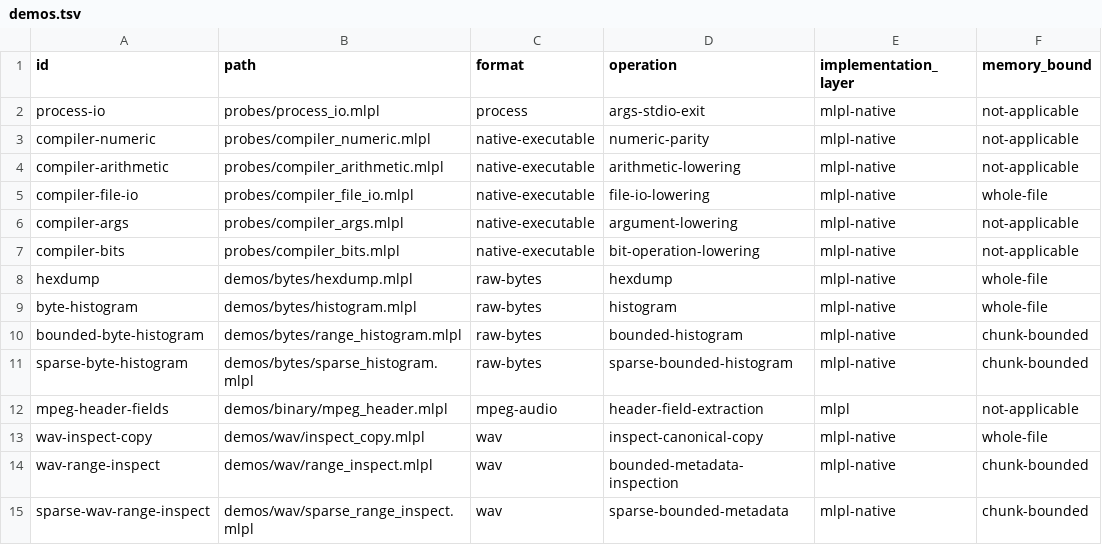
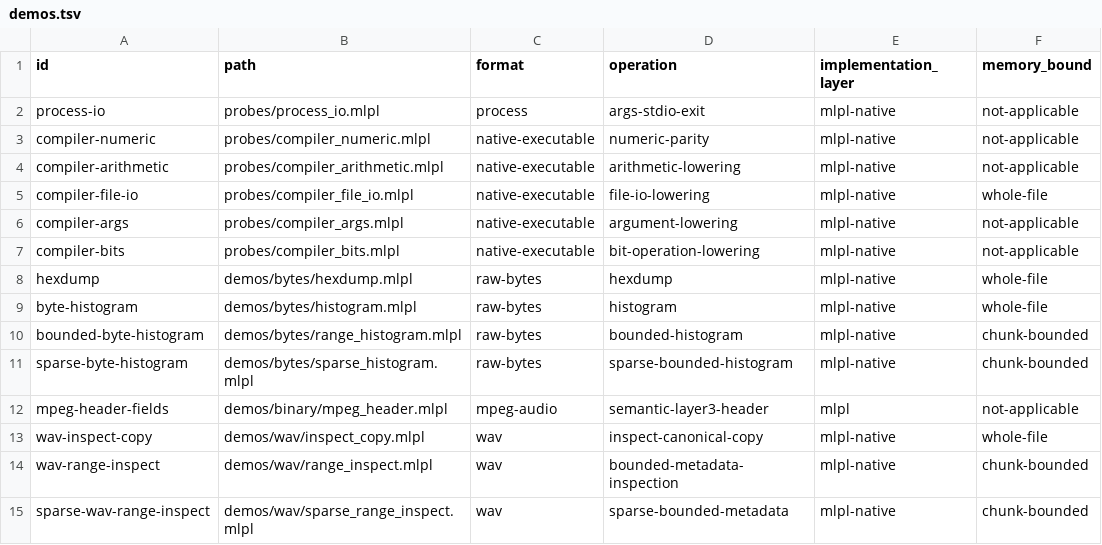
Before and after one commit to sw-ml-study/demo-file-processing, a TSV file: catalog/demos.tsv, drawn as a sheet; only a part is shown; the diff names each change by its address in the sheet, - before the commit and + after, or states it on an @@ line.

Commit message:
feat: add semantic MPEG Layer III headers
Turn the declarative 32-bit field layout into a reusable MLPL parser for MPEG-1, MPEG-2, and explicitly de-facto MPEG-2.5 Layer III semantics.

Derive versioned bitrate, sampling frequency, channel count, samples, CRC presence, and frame byte length while rejecting reserved version, bitrate, sample-rate, emphasis, unsupported layer, and indeterminate free-bitrate cases.

Add five mlplunit tests, contrast 417-byte MPEG-1 and 208-byte MPEG-2.5 frames in the narrated demo, and document ISO/ITU normative sources plus the non-standard extension policy.

```diff
--- a/catalog/demos.tsv
+++ b/catalog/demos.tsv
-D12 (operation): header-field-extraction
+D12 (operation): semantic-layer3-header
```
Also changed, not shown: 9 other files.
